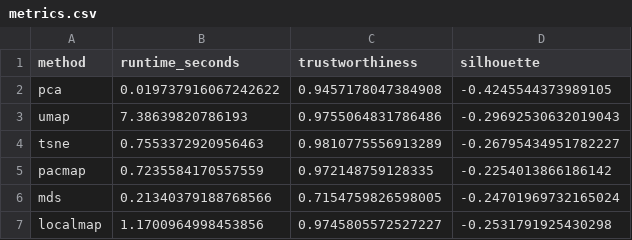
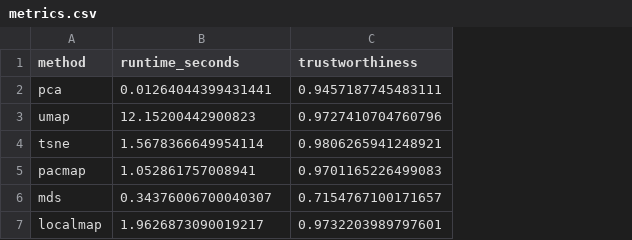
Before and after one commit to sametd04/protspace_group1, a CSV file: src/protspace/benchmark/results/3ftx/metrics.csv, drawn as a sheet; the diff names each change by its address in the sheet, - before the commit and + after, or states it on an @@ line.

```diff
--- a/src/protspace/benchmark/results/3ftx/metrics.csv
+++ b/src/protspace/benchmark/results/3ftx/metrics.csv
-column D (silhouette), rows 2-7: -0.4245544373989105 | -0.29692530632019043 | -0.26795434951782227 | -0.2254013866186142 | -0.24701969732165024 | -0.2531791925430298
-B2 (runtime_seconds): 0.019737916067242622
+B2 (runtime_seconds): 0.01264044399431441
-C2 (trustworthiness): 0.9457178047384908
+C2 (trustworthiness): 0.9457187745483111
-B3 (runtime_seconds): 7.38639820786193
+B3 (runtime_seconds): 12.15200442900823
-C3 (trustworthiness): 0.9755064831786486
+C3 (trustworthiness): 0.9727410704760796
-B4 (runtime_seconds): 0.7553372920956463
+B4 (runtime_seconds): 1.5678366649954114
-C4 (trustworthiness): 0.9810775556913289
+C4 (trustworthiness): 0.9806265941248921
-B5 (runtime_seconds): 0.7235584170557559
+B5 (runtime_seconds): 1.052861757008941
-C5 (trustworthiness): 0.972148759128335
+C5 (trustworthiness): 0.9701165226499083
-B6 (runtime_seconds): 0.21340379188768566
+B6 (runtime_seconds): 0.34376006700040307
-C6 (trustworthiness): 0.7154759826598005
+C6 (trustworthiness): 0.7154767100171657
-B7 (runtime_seconds): 1.1700964998453856
+B7 (runtime_seconds): 1.9626873090019217
-C7 (trustworthiness): 0.9745805572527227
+C7 (trustworthiness): 0.9732203989797601
```
Also changed, not shown: 14 other files.
